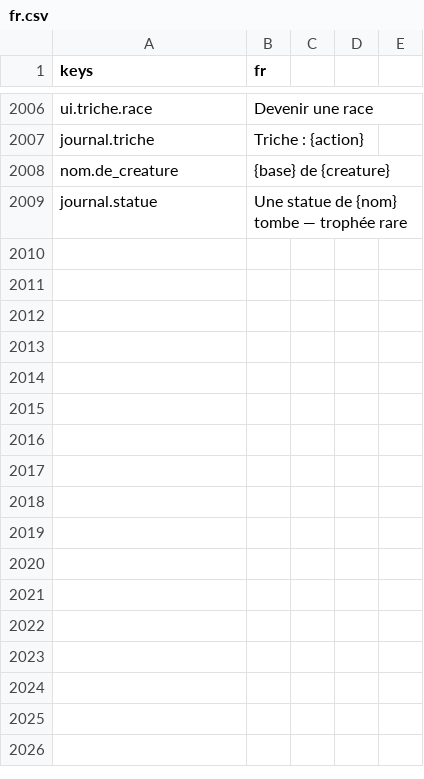
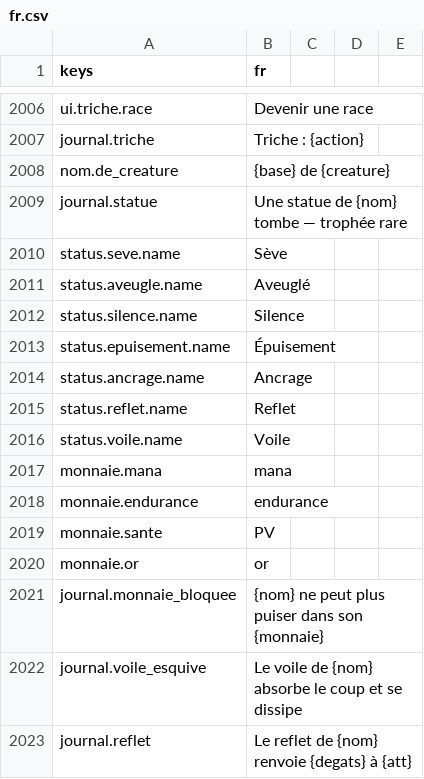
Before and after one commit to devmarcpro/sensen, a CSV file: godot/locale/fr.csv, drawn as a sheet; only a part is shown, gaps mark what is left out.

```diff
--- a/godot/locale/fr.csv
+++ b/godot/locale/fr.csv
@@ -2009 +2009,15 @@ nom.de_creature,{base} de {creature}
 journal.statue,Une statue de {nom} tombe — trophée rare
+status.seve.name,Sève
+status.aveugle.name,Aveuglé
+status.silence.name,Silence
+status.epuisement.name,Épuisement
+status.ancrage.name,Ancrage
+status.reflet.name,Reflet
+status.voile.name,Voile
+monnaie.mana,mana
+monnaie.endurance,endurance
+monnaie.sante,PV
+monnaie.or,or
+journal.monnaie_bloquee,"{nom} ne peut plus puiser dans son {monnaie}"
+journal.voile_esquive,"Le voile de {nom} absorbe le coup et se dissipe"
+journal.reflet,"Le reflet de {nom} renvoie {degats} à {att}"
```
Also changed, not shown: godot/locale/en.csv, 18 other files.
